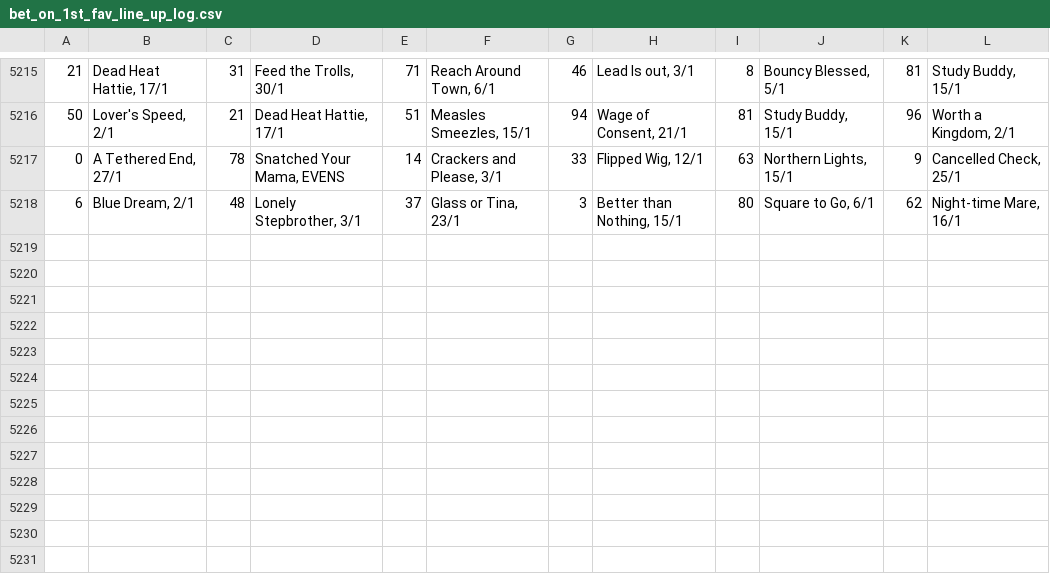
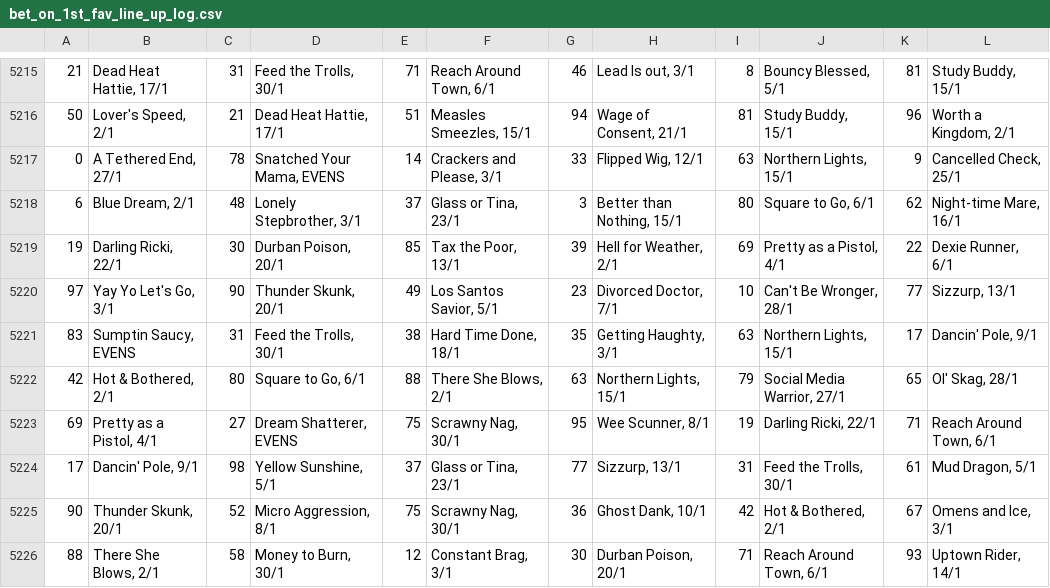
Before and after one commit to Maxim-Mazurok/gtao-betting, a CSV file: automation/bet_on_1st_fav_line_up_log.csv, drawn as a sheet; only a part is shown, gaps mark what is left out; the diff names each change by its address in the sheet, - before the commit and + after, or states it on an @@ line.

```diff
--- a/automation/bet_on_1st_fav_line_up_log.csv
+++ b/automation/bet_on_1st_fav_line_up_log.csv
+row 5219: 19 | Darling Ricki, 22/1 | 30 | Durban Poison, 20/1 | 85 | Tax the Poor, 13/1 | 39 | Hell for Weather, 2/1 | 69 | Pretty as a Pistol, 4/1 | 22 | Dexie Runner, 6/1
+row 5220: 97 | Yay Yo Let's Go, 3/1 | 90 | Thunder Skunk, 20/1 | 49 | Los Santos Savior, 5/1 | 23 | Divorced Doctor, 7/1 | 10 | Can't Be Wronger, 28/1 | 77 | Sizzurp, 13/1
+row 5221: 83 | Sumptin Saucy, EVENS | 31 | Feed the Trolls, 30/1 | 38 | Hard Time Done, 18/1 | 35 | Getting Haughty, 3/1 | 63 | Northern Lights, 15/1 | 17 | Dancin' Pole, 9/1
+row 5222: 42 | Hot & Bothered, 2/1 | 80 | Square to Go, 6/1 | 88 | There She Blows, 2/1 | 63 | Northern Lights, 15/1 | 79 | Social Media Warrior, 27/1 | 65 | Ol' Skag, 28/1
+row 5223: 69 | Pretty as a Pistol, 4/1 | 27 | Dream Shatterer, EVENS | 75 | Scrawny Nag, 30/1 | 95 | Wee Scunner, 8/1 | 19 | Darling Ricki, 22/1 | 71 | Reach Around Town, 6/1
+row 5224: 17 | Dancin' Pole, 9/1 | 98 | Yellow Sunshine, 5/1 | 37 | Glass or Tina, 23/1 | 77 | Sizzurp, 13/1 | 31 | Feed the Trolls, 30/1 | 61 | Mud Dragon, 5/1
+row 5225: 90 | Thunder Skunk, 20/1 | 52 | Micro Aggression, 8/1 | 75 | Scrawny Nag, 30/1 | 36 | Ghost Dank, 10/1 | 42 | Hot & Bothered, 2/1 | 67 | Omens and Ice, 3/1
+row 5226: 88 | There She Blows, 2/1 | 58 | Money to Burn, 30/1 | 12 | Constant Brag, 3/1 | 30 | Durban Poison, 20/1 | 71 | Reach Around Town, 6/1 | 93 | Uptown Rider, 14/1
```
Also changed, not shown: automation/bet_on_1st_fav_log.csv, automation/bet_on_1st_fav_results_log.csv.
